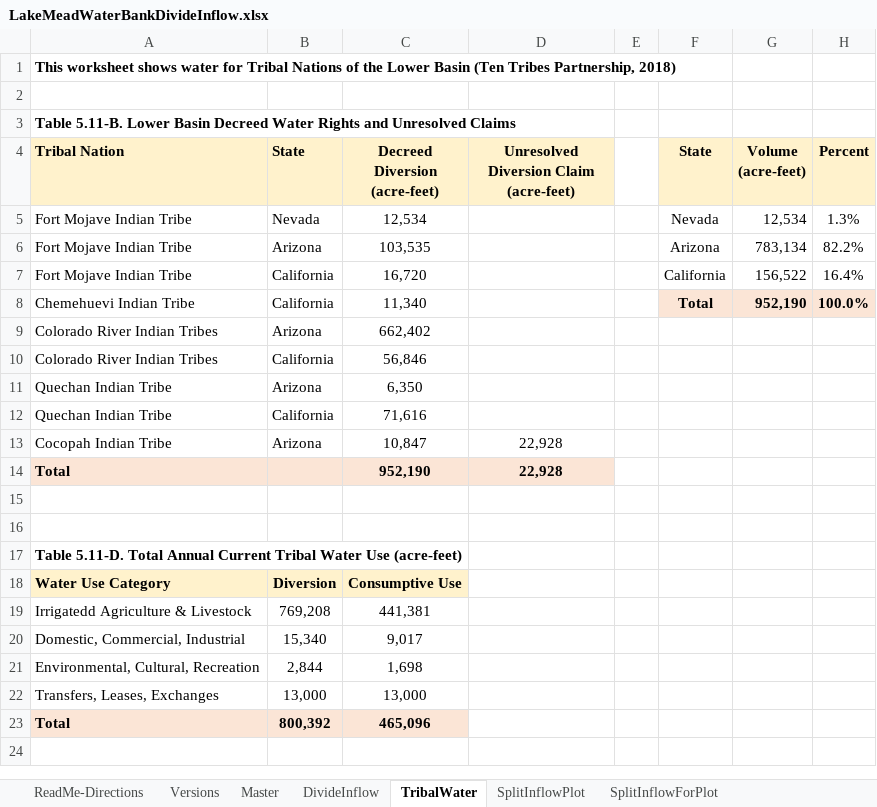
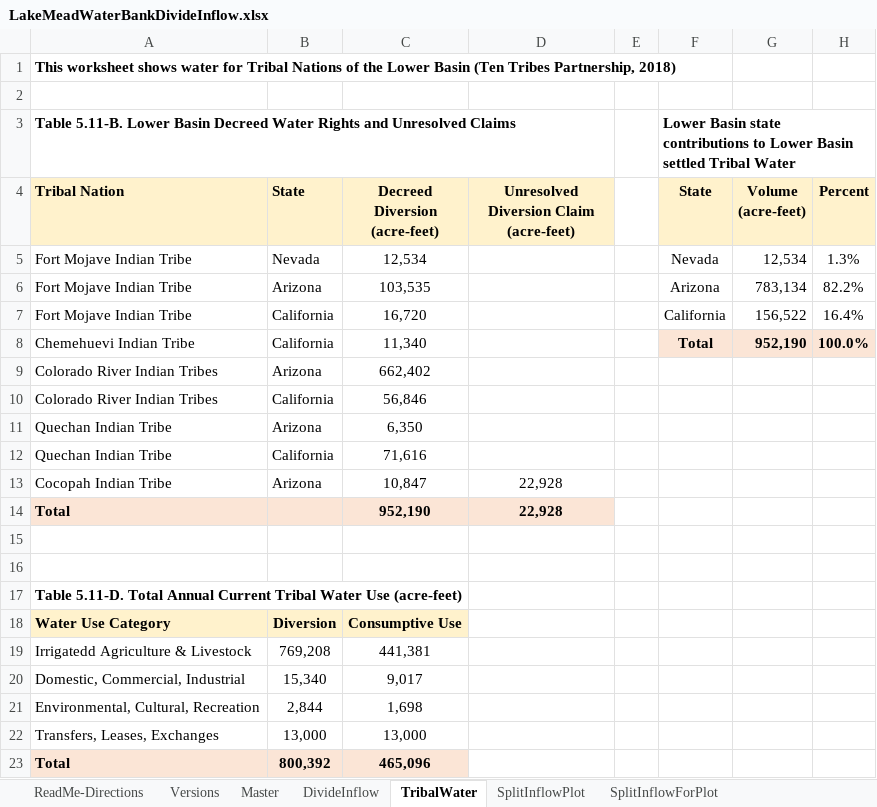
Before and after one commit to dzeke/ColoradoRiverCollaborate, an Excel workbook: LakeMeadWaterBankDivideInflow/LakeMeadWaterBankDivideInflow.xlsx, sheet TribalWater, drawn as a sheet; values as stored, in another font and other column widths than the file's, no borders; the diff names each change by its address in the sheet, - before the commit and + after, or states it on an @@ line.

```diff
--- a/LakeMeadWaterBankDivideInflow/LakeMeadWaterBankDivideInflow.xlsx (sheet TribalWater)
+++ b/LakeMeadWaterBankDivideInflow/LakeMeadWaterBankDivideInflow.xlsx (sheet TribalWater)
-F3 (State): (empty)
+F3 (State): Lower Basin state contributions to Lower Basin settled Tribal Water
```
Also changed, not shown: sheet Master, sheet DivideInflow, formulas that keep their value, charts or pictures.
